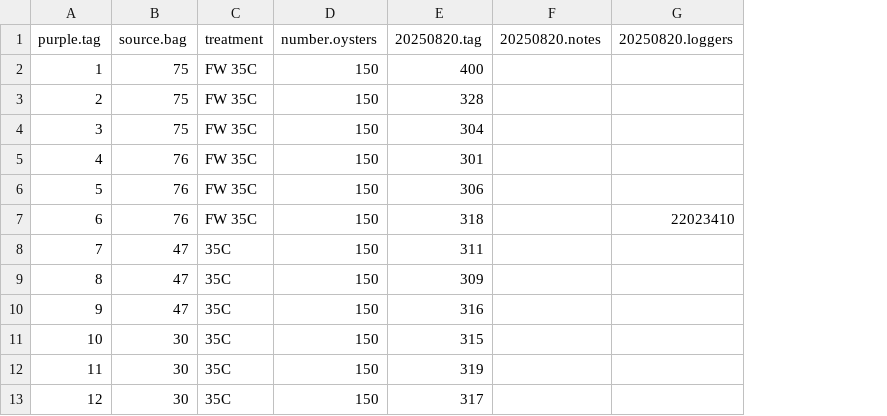
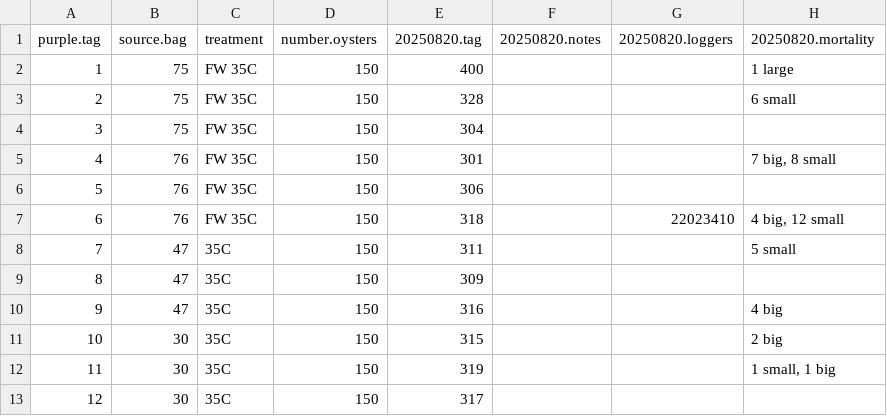
Before and after one commit to RobertsLab/10K-seed-Cgigas, a CSV file: data/outplant/outplant-metadata.csv, drawn as a sheet; only a part is shown; the diff names each change by its address in the sheet, - before the commit and + after, or states it on an @@ line.

Commit message:
added survival data

```diff
--- a/data/outplant/outplant-metadata.csv
+++ b/data/outplant/outplant-metadata.csv
+column H (20250820.mortality), rows 2-12: 1 large | 6 small |  | 7 big, 8 small |  | 4 big, 12 small | 5 small |  | 4 big | 2 big | 1 small, 1 big
```
Also changed, not shown: 2 other files.
